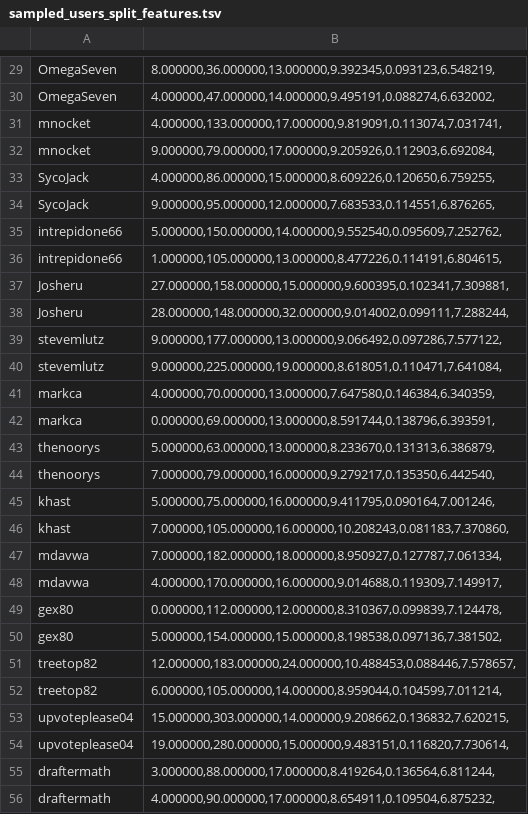
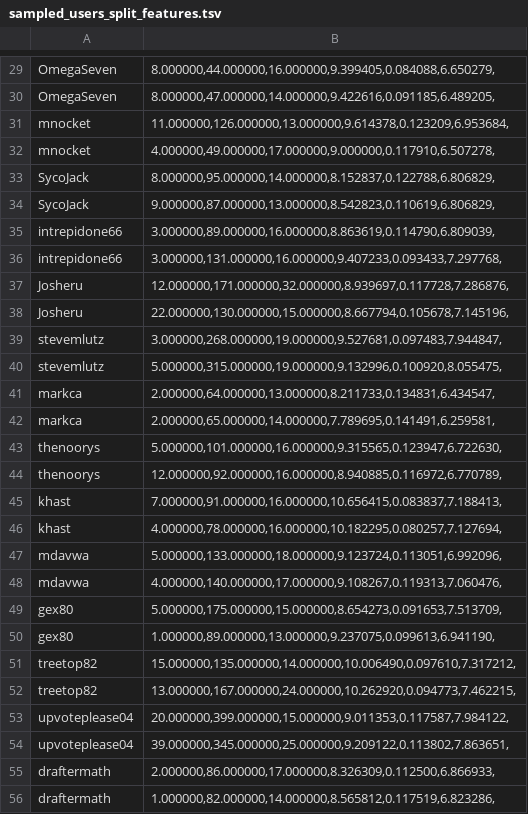
Before and after one commit to neelguha/cs221_final_project, a TSV file: sampled_users_split_features.tsv, drawn as a sheet; only a part is shown, gaps mark what is left out; the diff covers the shown part only; the diff names each change by its address in the sheet, - before the commit and + after, or states it on an @@ line.

```diff
--- a/sampled_users_split_features.tsv
+++ b/sampled_users_split_features.tsv
-B29: 8.000000,36.000000,13.000000,9.392345,0.093123,6.548219,
+B29: 8.000000,44.000000,16.000000,9.399405,0.084088,6.650279,
-B30: 4.000000,47.000000,14.000000,9.495191,0.088274,6.632002,
+B30: 8.000000,47.000000,14.000000,9.422616,0.091185,6.489205,
-B31: 4.000000,133.000000,17.000000,9.819091,0.113074,7.031741,
+B31: 11.000000,126.000000,13.000000,9.614378,0.123209,6.953684,
-B32: 9.000000,79.000000,17.000000,9.205926,0.112903,6.692084,
+B32: 4.000000,49.000000,17.000000,9.000000,0.117910,6.507278,
-B33: 4.000000,86.000000,15.000000,8.609226,0.120650,6.759255,
+B33: 8.000000,95.000000,14.000000,8.152837,0.122788,6.806829,
-B34: 9.000000,95.000000,12.000000,7.683533,0.114551,6.876265,
+B34: 9.000000,87.000000,13.000000,8.542823,0.110619,6.806829,
-B35: 5.000000,150.000000,14.000000,9.552540,0.095609,7.252762,
+B35: 3.000000,89.000000,16.000000,8.863619,0.114790,6.809039,
-B36: 1.000000,105.000000,13.000000,8.477226,0.114191,6.804615,
+B36: 3.000000,131.000000,16.000000,9.407233,0.093433,7.297768,
-B37: 27.000000,158.000000,15.000000,9.600395,0.102341,7.309881,
+B37: 12.000000,171.000000,32.000000,8.939697,0.117728,7.286876,
-B38: 28.000000,148.000000,32.000000,9.014002,0.099111,7.288244,
+B38: 22.000000,130.000000,15.000000,8.667794,0.105678,7.145196,
-B39: 9.000000,177.000000,13.000000,9.066492,0.097286,7.577122,
+B39: 3.000000,268.000000,19.000000,9.527681,0.097483,7.944847,
-B40: 9.000000,225.000000,19.000000,8.618051,0.110471,7.641084,
+B40: 5.000000,315.000000,19.000000,9.132996,0.100920,8.055475,
-B41: 4.000000,70.000000,13.000000,7.647580,0.146384,6.340359,
+B41: 2.000000,64.000000,13.000000,8.211733,0.134831,6.434547,
-B42: 0.000000,69.000000,13.000000,8.591744,0.138796,6.393591,
+B42: 2.000000,65.000000,14.000000,7.789695,0.141491,6.259581,
-B43: 5.000000,63.000000,13.000000,8.233670,0.131313,6.386879,
+B43: 5.000000,101.000000,16.000000,9.315565,0.123947,6.722630,
-B44: 7.000000,79.000000,16.000000,9.279217,0.135350,6.442540,
+B44: 12.000000,92.000000,16.000000,8.940885,0.116972,6.770789,
-B45: 5.000000,75.000000,16.000000,9.411795,0.090164,7.001246,
+B45: 7.000000,91.000000,16.000000,10.656415,0.083837,7.188413,
-B46: 7.000000,105.000000,16.000000,10.208243,0.081183,7.370860,
+B46: 4.000000,78.000000,16.000000,10.182295,0.080257,7.127694,
-B47: 7.000000,182.000000,18.000000,8.950927,0.127787,7.061334,
+B47: 5.000000,133.000000,18.000000,9.123724,0.113051,6.992096,
-B48: 4.000000,170.000000,16.000000,9.014688,0.119309,7.149917,
+B48: 4.000000,140.000000,17.000000,9.108267,0.119313,7.060476,
-B49: 0.000000,112.000000,12.000000,8.310367,0.099839,7.124478,
+B49: 5.000000,175.000000,15.000000,8.654273,0.091653,7.513709,
-B50: 5.000000,154.000000,15.000000,8.198538,0.097136,7.381502,
+B50: 1.000000,89.000000,13.000000,9.237075,0.099613,6.941190,
-B51: 12.000000,183.000000,24.000000,10.488453,0.088446,7.578657,
+B51: 15.000000,135.000000,14.000000,10.006490,0.097610,7.317212,
-B52: 6.000000,105.000000,14.000000,8.959044,0.104599,7.011214,
+B52: 13.000000,167.000000,24.000000,10.262920,0.094773,7.462215,
-B53: 15.000000,303.000000,14.000000,9.208662,0.136832,7.620215,
+B53: 20.000000,399.000000,15.000000,9.011353,0.117587,7.984122,
-B54: 19.000000,280.000000,15.000000,9.483151,0.116820,7.730614,
+B54: 39.000000,345.000000,25.000000,9.209122,0.113802,7.863651,
-B55: 3.000000,88.000000,17.000000,8.419264,0.136564,6.811244,
+B55: 2.000000,86.000000,17.000000,8.326309,0.112500,6.866933,
-B56: 4.000000,90.000000,17.000000,8.654911,0.109504,6.875232,
+B56: 1.000000,82.000000,14.000000,8.565812,0.117519,6.823286,
```
Also changed, not shown: 166 edited cells elsewhere in this file, 2 other files.
